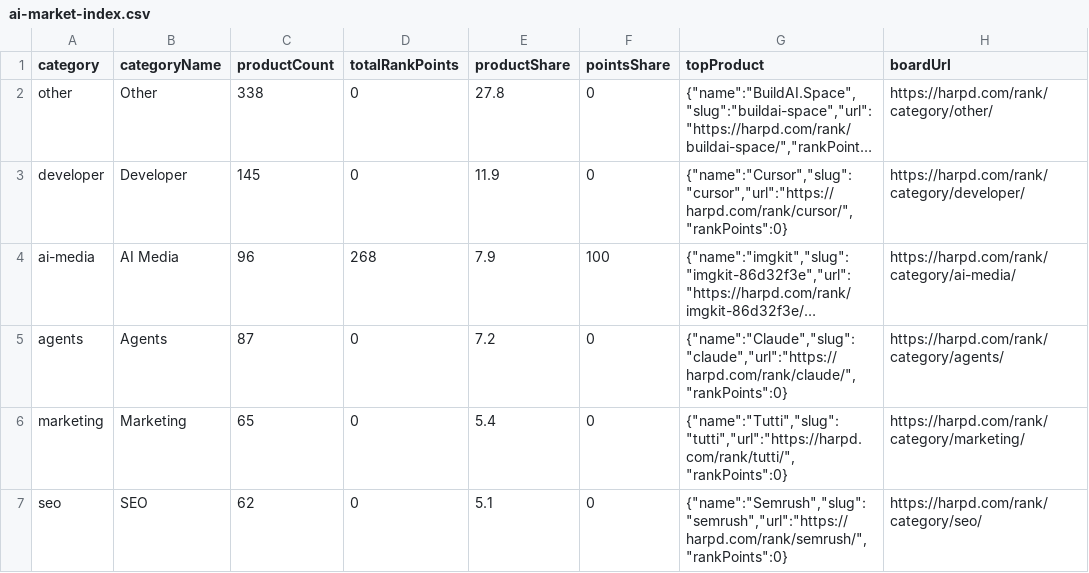
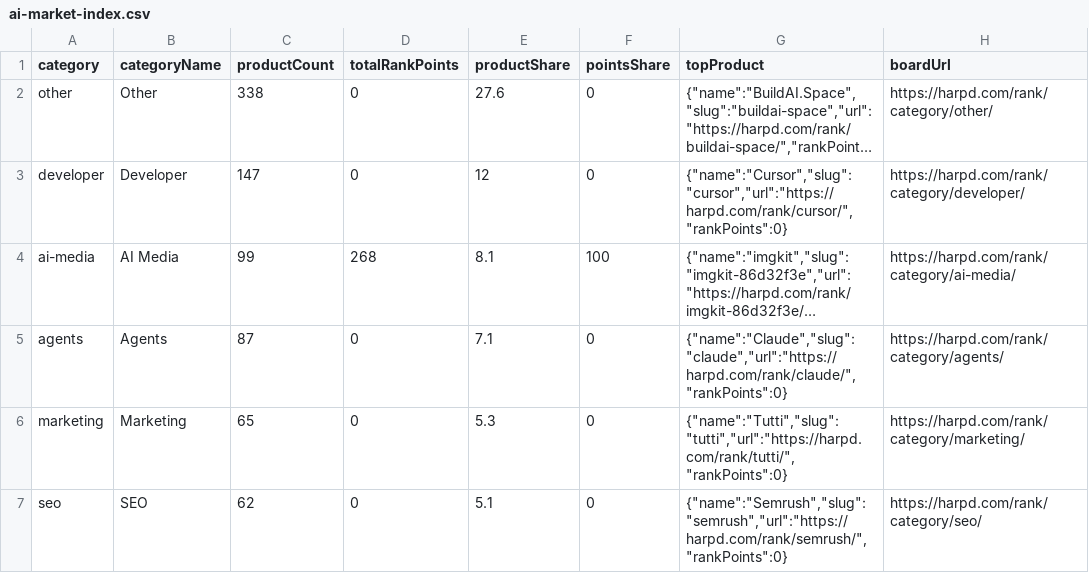
Before and after one commit to harpd-dev/harpd-ai-datasets, a CSV file: data/research/ai-market-index.csv, drawn as a sheet; only a part is shown; long unchanged cells end in …; the diff covers the shown part only; the diff names each change by its address in the sheet, - before the commit and + after, or states it on an @@ line.

```diff
--- a/data/research/ai-market-index.csv
+++ b/data/research/ai-market-index.csv
-E2 (productShare): 27.8
+E2 (productShare): 27.6
-C3 (productCount): 145
+C3 (productCount): 147
-E3 (productShare): 11.9
+E3 (productShare): 12
-C4 (productCount): 96
+C4 (productCount): 99
-E4 (productShare): 7.9
+E4 (productShare): 8.1
-E5 (productShare): 7.2
+E5 (productShare): 7.1
-E6 (productShare): 5.4
+E6 (productShare): 5.3
```
Also changed, not shown: 1 added row, 1 removed row and 9 edited cells elsewhere in this file, data/evidence/evidence-claims.csv, data/products/products.csv, 9 other files.
